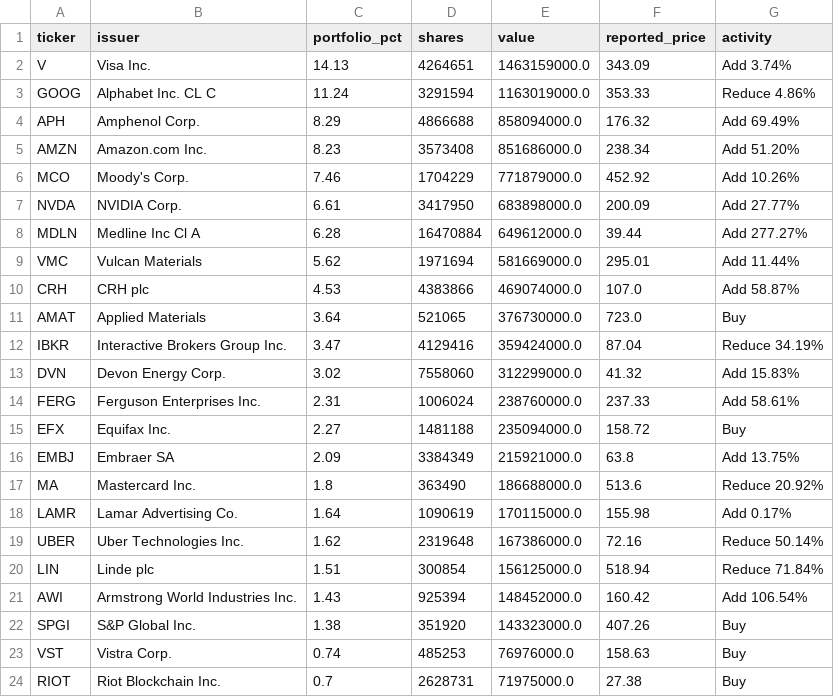
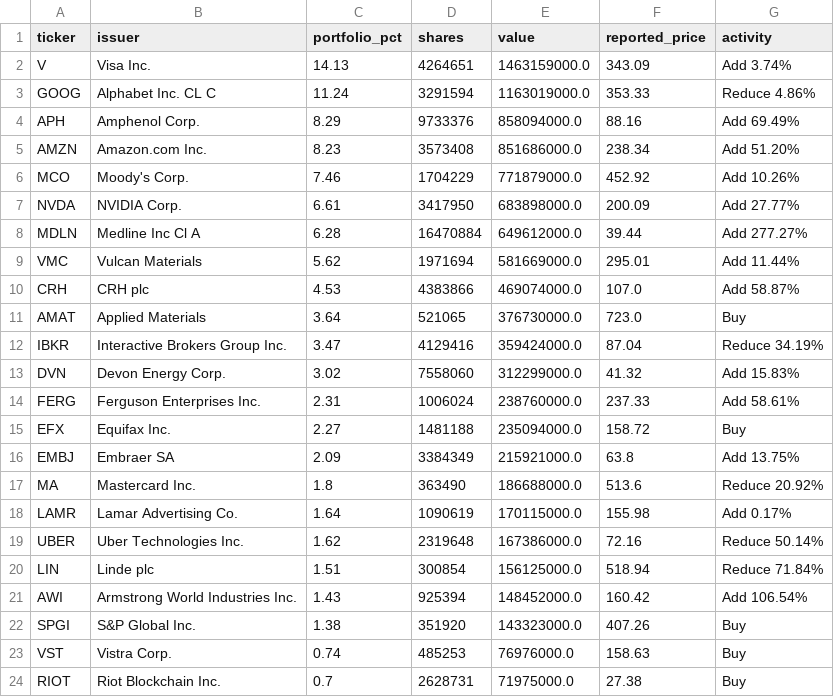
Before and after one commit to Kenneth-Top/13F-Holdings-Analyzer, a CSV file: data/holdings/EC/2026-Q2.csv, drawn as a sheet.

```diff
--- a/data/holdings/EC/2026-Q2.csv
+++ b/data/holdings/EC/2026-Q2.csv
@@ -3,3 +3,3 @@ V,Visa Inc.,14.13,4264651,1463159000.0,343.09,Add 3.74%
 GOOG,Alphabet Inc. CL C,11.24,3291594,1163019000.0,353.33,Reduce 4.86%
-APH,Amphenol Corp.,8.29,4866688,858094000.0,176.32,Add 69.49%
+APH,Amphenol Corp.,8.29,9733376,858094000.0,88.16,Add 69.49%
 AMZN,Amazon.com Inc.,8.23,3573408,851686000.0,238.34,Add 51.20%
```
Also changed, not shown: data/holdings/JIM/2026-Q2.csv, data/holdings/MAVFX/2026-Q2.csv, 3 other files.
